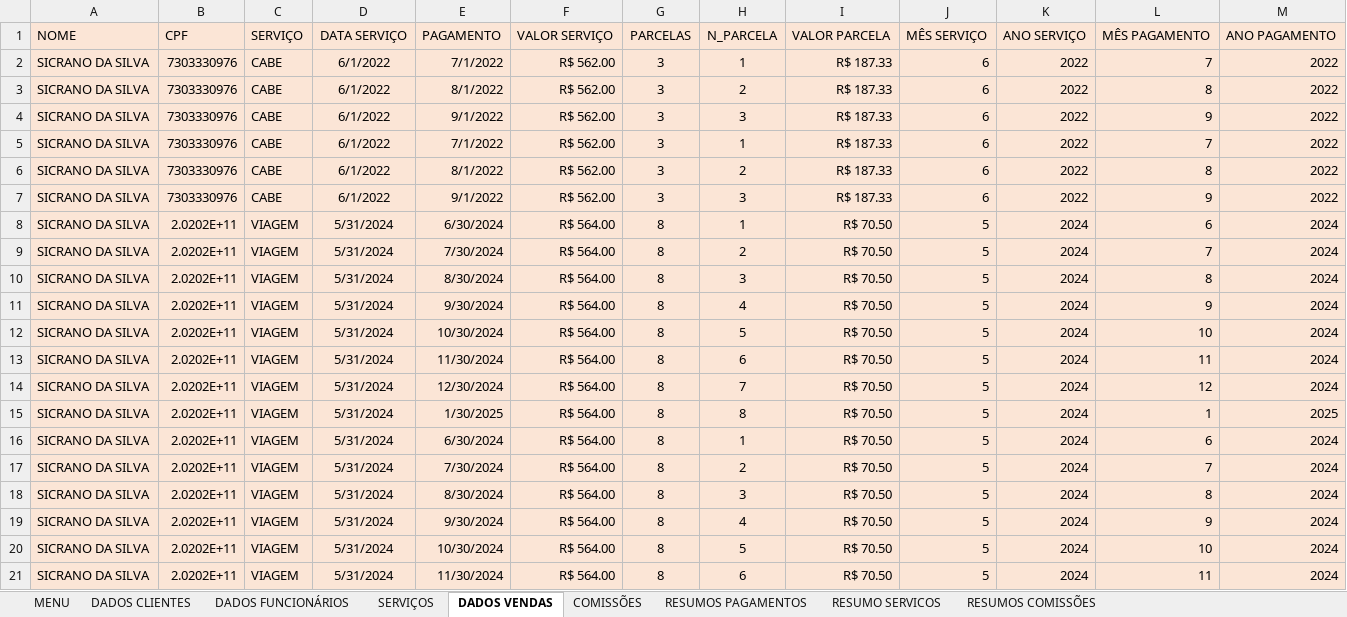
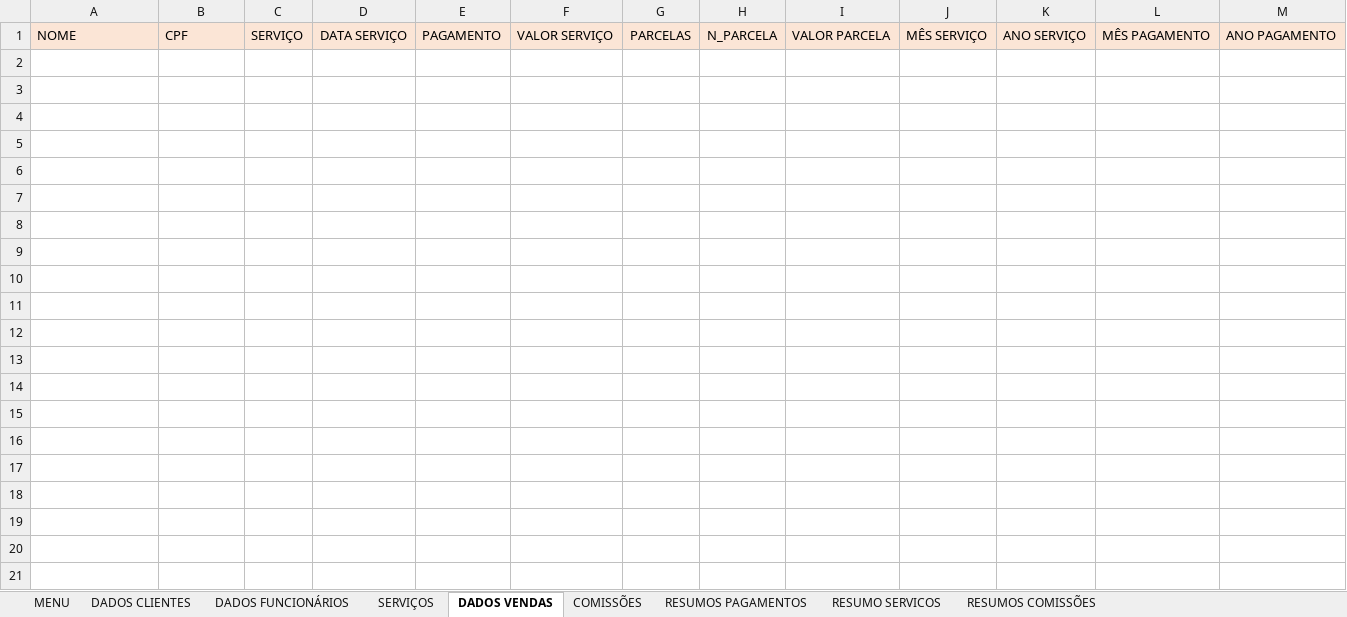
Before and after one commit to Guerreiro015/ALURA, an Excel workbook: Minha_Empresa VS002.xlsm, sheet DADOS VENDAS, drawn as a sheet; only a part is shown; values as stored, in another font and other column widths than the file's, no borders; charts and pictures not drawn; the diff covers the shown part only; the diff names each change by its address in the sheet, - before the commit and + after, or states it on an @@ line.

```diff
--- a/Minha_Empresa VS002.xlsm (sheet DADOS VENDAS)
+++ b/Minha_Empresa VS002.xlsm (sheet DADOS VENDAS)
-row 2: SICRANO DA SILVA | 7303330976 | CABE | 6/1/2022 | 7/1/2022 | R$ 562.00 | 3 | 1 | R$ 187.33 | 6 | 2022 | 7 | 2022
-row 3: SICRANO DA SILVA | 7303330976 | CABE | 6/1/2022 | 8/1/2022 | R$ 562.00 | 3 | 2 | R$ 187.33 | 6 | 2022 | 8 | 2022
-row 4: SICRANO DA SILVA | 7303330976 | CABE | 6/1/2022 | 9/1/2022 | R$ 562.00 | 3 | 3 | R$ 187.33 | 6 | 2022 | 9 | 2022
-row 5: SICRANO DA SILVA | 7303330976 | CABE | 6/1/2022 | 7/1/2022 | R$ 562.00 | 3 | 1 | R$ 187.33 | 6 | 2022 | 7 | 2022
-row 6: SICRANO DA SILVA | 7303330976 | CABE | 6/1/2022 | 8/1/2022 | R$ 562.00 | 3 | 2 | R$ 187.33 | 6 | 2022 | 8 | 2022
-row 7: SICRANO DA SILVA | 7303330976 | CABE | 6/1/2022 | 9/1/2022 | R$ 562.00 | 3 | 3 | R$ 187.33 | 6 | 2022 | 9 | 2022
-row 8: SICRANO DA SILVA | 2.0202E+11 | VIAGEM | 5/31/2024 | 6/30/2024 | R$ 564.00 | 8 | 1 | R$ 70.50 | 5 | 2024 | 6 | 2024
-row 9: SICRANO DA SILVA | 2.0202E+11 | VIAGEM | 5/31/2024 | 7/30/2024 | R$ 564.00 | 8 | 2 | R$ 70.50 | 5 | 2024 | 7 | 2024
-row 10: SICRANO DA SILVA | 2.0202E+11 | VIAGEM | 5/31/2024 | 8/30/2024 | R$ 564.00 | 8 | 3 | R$ 70.50 | 5 | 2024 | 8 | 2024
-row 11: SICRANO DA SILVA | 2.0202E+11 | VIAGEM | 5/31/2024 | 9/30/2024 | R$ 564.00 | 8 | 4 | R$ 70.50 | 5 | 2024 | 9 | 2024
-row 12: SICRANO DA SILVA | 2.0202E+11 | VIAGEM | 5/31/2024 | 10/30/2024 | R$ 564.00 | 8 | 5 | R$ 70.50 | 5 | 2024 | 10 | 2024
-row 13: SICRANO DA SILVA | 2.0202E+11 | VIAGEM | 5/31/2024 | 11/30/2024 | R$ 564.00 | 8 | 6 | R$ 70.50 | 5 | 2024 | 11 | 2024
-row 14: SICRANO DA SILVA | 2.0202E+11 | VIAGEM | 5/31/2024 | 12/30/2024 | R$ 564.00 | 8 | 7 | R$ 70.50 | 5 | 2024 | 12 | 2024
-row 15: SICRANO DA SILVA | 2.0202E+11 | VIAGEM | 5/31/2024 | 1/30/2025 | R$ 564.00 | 8 | 8 | R$ 70.50 | 5 | 2024 | 1 | 2025
-row 16: SICRANO DA SILVA | 2.0202E+11 | VIAGEM | 5/31/2024 | 6/30/2024 | R$ 564.00 | 8 | 1 | R$ 70.50 | 5 | 2024 | 6 | 2024
-row 17: SICRANO DA SILVA | 2.0202E+11 | VIAGEM | 5/31/2024 | 7/30/2024 | R$ 564.00 | 8 | 2 | R$ 70.50 | 5 | 2024 | 7 | 2024
-row 18: SICRANO DA SILVA | 2.0202E+11 | VIAGEM | 5/31/2024 | 8/30/2024 | R$ 564.00 | 8 | 3 | R$ 70.50 | 5 | 2024 | 8 | 2024
-row 19: SICRANO DA SILVA | 2.0202E+11 | VIAGEM | 5/31/2024 | 9/30/2024 | R$ 564.00 | 8 | 4 | R$ 70.50 | 5 | 2024 | 9 | 2024
-row 20: SICRANO DA SILVA | 2.0202E+11 | VIAGEM | 5/31/2024 | 10/30/2024 | R$ 564.00 | 8 | 5 | R$ 70.50 | 5 | 2024 | 10 | 2024
-row 21: SICRANO DA SILVA | 2.0202E+11 | VIAGEM | 5/31/2024 | 11/30/2024 | R$ 564.00 | 8 | 6 | R$ 70.50 | 5 | 2024 | 11 | 2024
```
Also changed, not shown: 112 removed rows elsewhere in this sheet, sheet RESUMOS PAGAMENTOS, sheet COMISSÕES, sheet SERVIÇOS, sheet RESUMO SERVICOS, sheet RESUMOS COMISSÕES, sheet MENU, hidden cells, charts or pictures, PYTHON/EXCEL/dados.xlsx, 3 other files.
